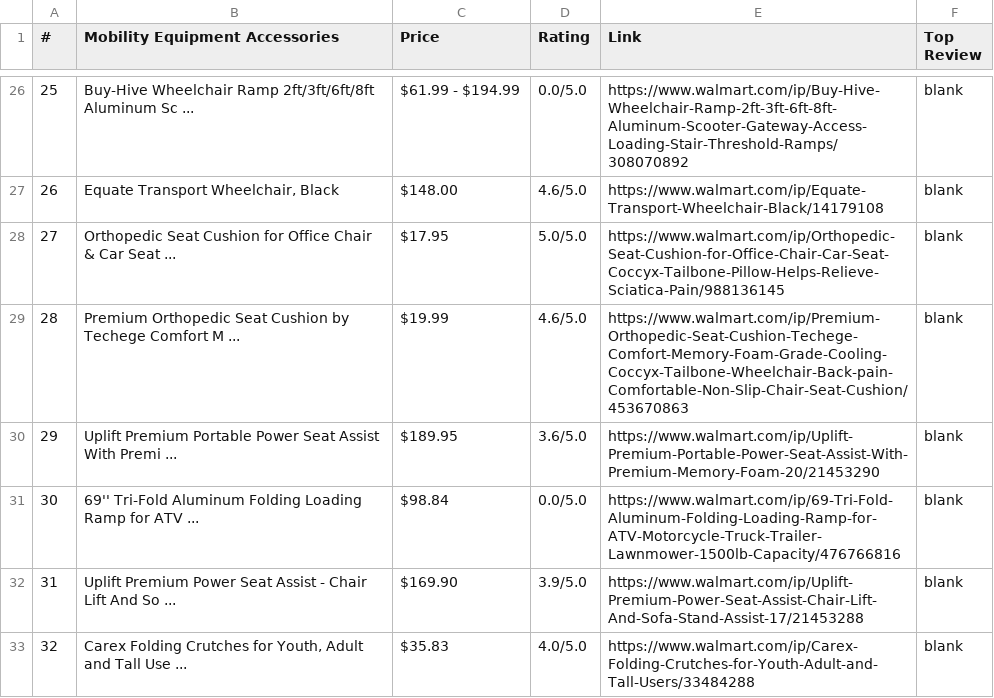
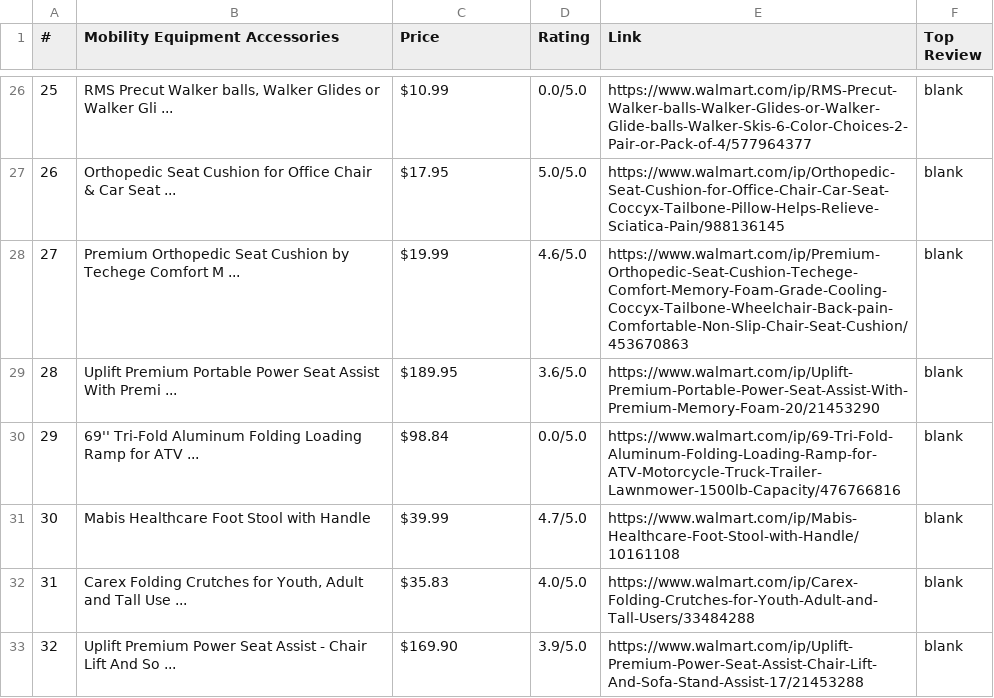
Before and after one commit to dislbenn/dislbenn.github.io, a CSV file: web/csv/Mobility Equipment Accessories.csv, drawn as a sheet; only a part is shown, gaps mark what is left out; the diff covers the shown part only.

```diff
--- a/web/csv/Mobility Equipment Accessories.csv
+++ b/web/csv/Mobility Equipment Accessories.csv
@@ -26,8 +26,8 @@
-25,Buy-Hive Wheelchair Ramp 2ft/3ft/6ft/8ft Aluminum Sc  ...,$61.99 - $194.99,0.0/5.0,https://www.walmart.com/ip/Buy-Hive-Wheelchair-Ramp-2ft-3ft-6ft-8ft-Aluminum-Scooter-Gateway-Access-Loading-Stair-Threshold-Ramps/308070892,blank
-26,"Equate Transport Wheelchair, Black",$148.00,4.6/5.0,https://www.walmart.com/ip/Equate-Transport-Wheelchair-Black/14179108,blank
-27,Orthopedic Seat Cushion for Office Chair & Car Seat   ...,$17.95,5.0/5.0,https://www.walmart.com/ip/Orthopedic-Seat-Cushion-for-Office-Chair-Car-Seat-Coccyx-Tailbone-Pillow-Helps-Relieve-Sciatica-Pain/988136145,blank
-28,Premium Orthopedic Seat Cushion by Techege Comfort M  ...,$19.99,4.6/5.0,https://www.walmart.com/ip/Premium-Orthopedic-Seat-Cushion-Techege-Comfort-Memory-Foam-Grade-Cooling-Coccyx-Tailbone-Wheelchair-Back-pain-Comfortable-Non-Slip-Chair-Seat-Cushion/453670863,blank
-29,Uplift Premium Portable Power Seat Assist With Premi  ...,$189.95,3.6/5.0,https://www.walmart.com/ip/Uplift-Premium-Portable-Power-Seat-Assist-With-Premium-Memory-Foam-20/21453290,blank
-30,69'' Tri-Fold Aluminum Folding Loading Ramp for ATV   ...,$98.84,0.0/5.0,https://www.walmart.com/ip/69-Tri-Fold-Aluminum-Folding-Loading-Ramp-for-ATV-Motorcycle-Truck-Trailer-Lawnmower-1500lb-Capacity/476766816,blank
-31,Uplift Premium Power Seat Assist - Chair Lift And So  ...,$169.90,3.9/5.0,https://www.walmart.com/ip/Uplift-Premium-Power-Seat-Assist-Chair-Lift-And-Sofa-Stand-Assist-17/21453288,blank
-32,"Carex Folding Crutches for Youth, Adult and Tall Use  ...",$35.83,4.0/5.0,https://www.walmart.com/ip/Carex-Folding-Crutches-for-Youth-Adult-and-Tall-Users/33484288,blank
+25,"RMS Precut Walker balls, Walker Glides or Walker Gli  ...",$10.99,0.0/5.0,https://www.walmart.com/ip/RMS-Precut-Walker-balls-Walker-Glides-or-Walker-Glide-balls-Walker-Skis-6-Color-Choices-2-Pair-or-Pack-of-4/577964377,blank
+26,Orthopedic Seat Cushion for Office Chair & Car Seat   ...,$17.95,5.0/5.0,https://www.walmart.com/ip/Orthopedic-Seat-Cushion-for-Office-Chair-Car-Seat-Coccyx-Tailbone-Pillow-Helps-Relieve-Sciatica-Pain/988136145,blank
+27,Premium Orthopedic Seat Cushion by Techege Comfort M  ...,$19.99,4.6/5.0,https://www.walmart.com/ip/Premium-Orthopedic-Seat-Cushion-Techege-Comfort-Memory-Foam-Grade-Cooling-Coccyx-Tailbone-Wheelchair-Back-pain-Comfortable-Non-Slip-Chair-Seat-Cushion/453670863,blank
+28,Uplift Premium Portable Power Seat Assist With Premi  ...,$189.95,3.6/5.0,https://www.walmart.com/ip/Uplift-Premium-Portable-Power-Seat-Assist-With-Premium-Memory-Foam-20/21453290,blank
+29,69'' Tri-Fold Aluminum Folding Loading Ramp for ATV   ...,$98.84,0.0/5.0,https://www.walmart.com/ip/69-Tri-Fold-Aluminum-Folding-Loading-Ramp-for-ATV-Motorcycle-Truck-Trailer-Lawnmower-1500lb-Capacity/476766816,blank
+30,Mabis Healthcare Foot Stool with Handle,$39.99,4.7/5.0,https://www.walmart.com/ip/Mabis-Healthcare-Foot-Stool-with-Handle/10161108,blank
+31,"Carex Folding Crutches for Youth, Adult and Tall Use  ...",$35.83,4.0/5.0,https://www.walmart.com/ip/Carex-Folding-Crutches-for-Youth-Adult-and-Tall-Users/33484288,blank
+32,Uplift Premium Power Seat Assist - Chair Lift And So  ...,$169.90,3.9/5.0,https://www.walmart.com/ip/Uplift-Premium-Power-Seat-Assist-Chair-Lift-And-Sofa-Stand-Assist-17/21453288,blank
```
Also changed, not shown: 93 edited cells elsewhere in this file, web/csv/Bath Safety.csv, web/csv/Bathroom Scales.csv, 11 other files.
